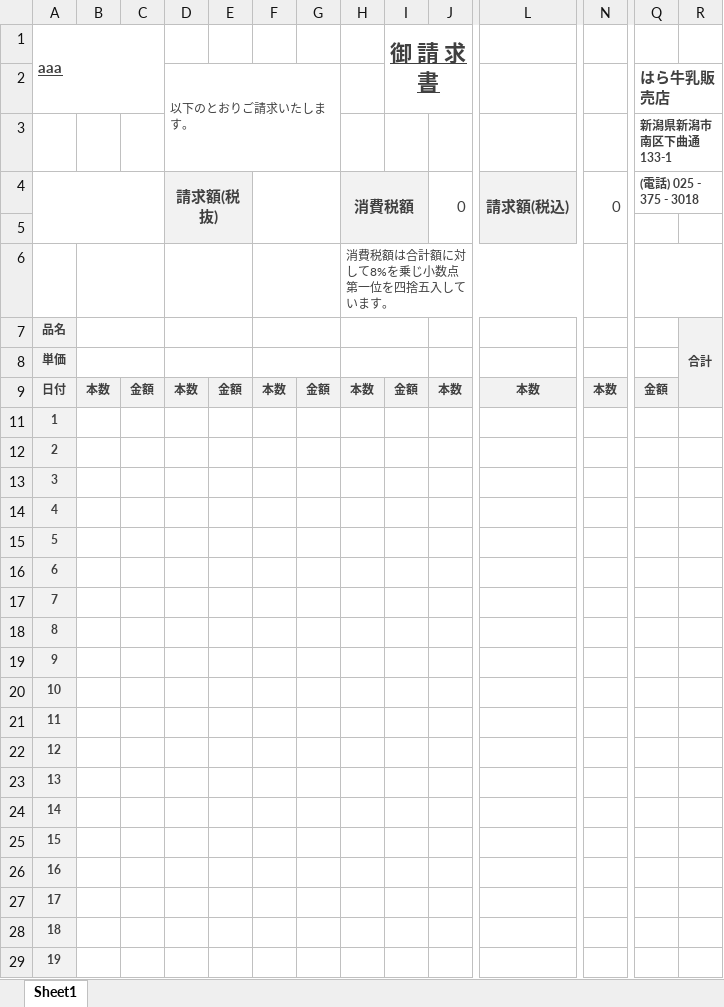
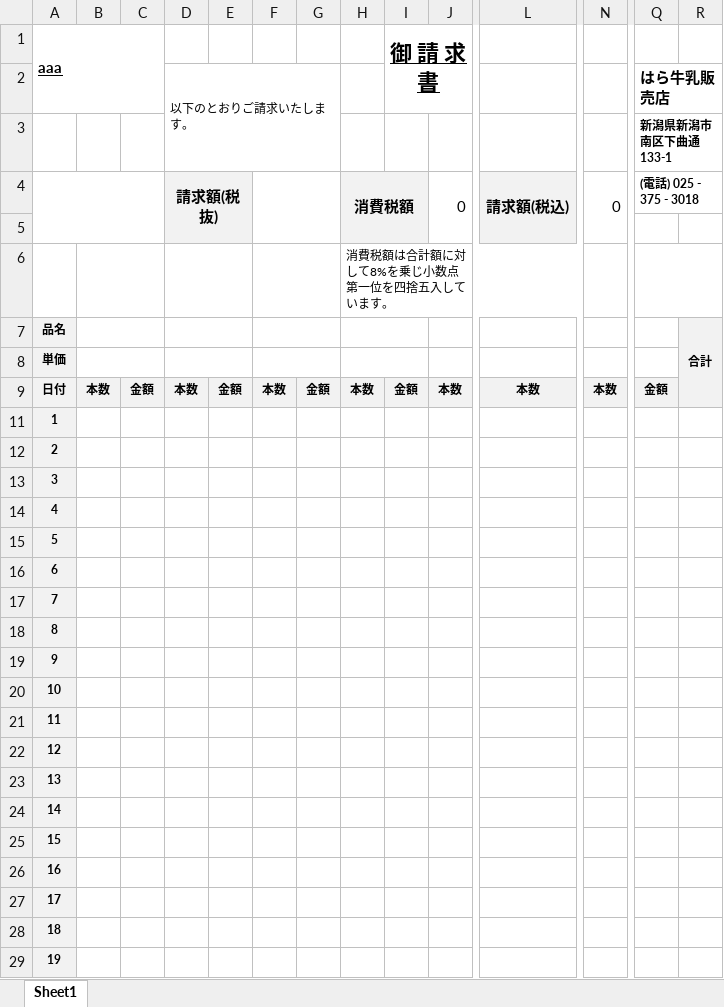
Before and after one commit to yujirohara1/deliba, an Excel workbook: ExcelTemplate/hoiku/請求書_指定B.xlsx, sheet Sheet1, drawn as a sheet; only a part is shown, gaps mark what is left out; values as stored, in another font and other column widths than the file's, no borders; the diff covers the shown part only; the diff names each change by its address in the sheet, - before the commit and + after, or states it on an @@ line.

```diff
--- a/ExcelTemplate/hoiku/請求書_指定B.xlsx (sheet Sheet1)
+++ b/ExcelTemplate/hoiku/請求書_指定B.xlsx (sheet Sheet1)
-A1 text colour: #404040
+A1 text colour: black
-I1 text colour: #404040
+I1 text colour: black
-D2 text colour: #404040
+D2 text colour: black
-Q2:Q4 text colour: #404040
+Q2:Q4 text colour: black
-D4 text colour: #404040
+D4 text colour: black
-H4 text colour: #404040
+H4 text colour: black
-J4 text colour: #404040
+J4 text colour: black
-L4 text colour: #404040
+L4 text colour: black
-N4 text colour: #404040
+N4 text colour: black
-H6 text colour: #404040
+H6 text colour: black
-A7:A8 text colour: #404040
+A7:A8 text colour: black
-R7 text colour: #404040
+R7 text colour: black
-A9:Q9 text colour: #404040
+A9:Q9 text colour: black
-A11:A29 text colour: #404040
+A11:A29 text colour: black
```
Also changed, not shown: cell formats elsewhere in this sheet, ExcelTemplate/hoiku/請求書_指定.xlsx.
